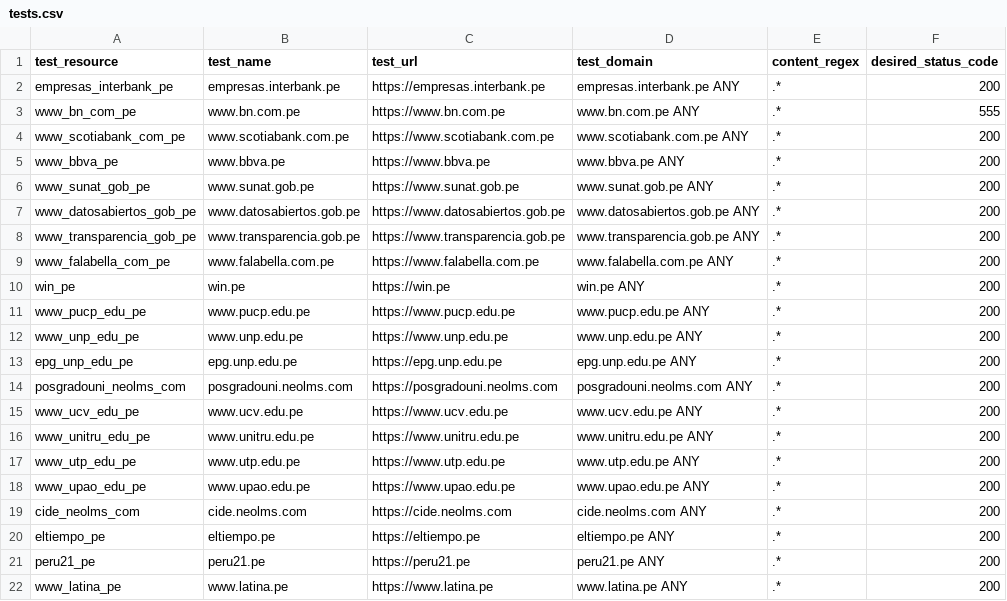
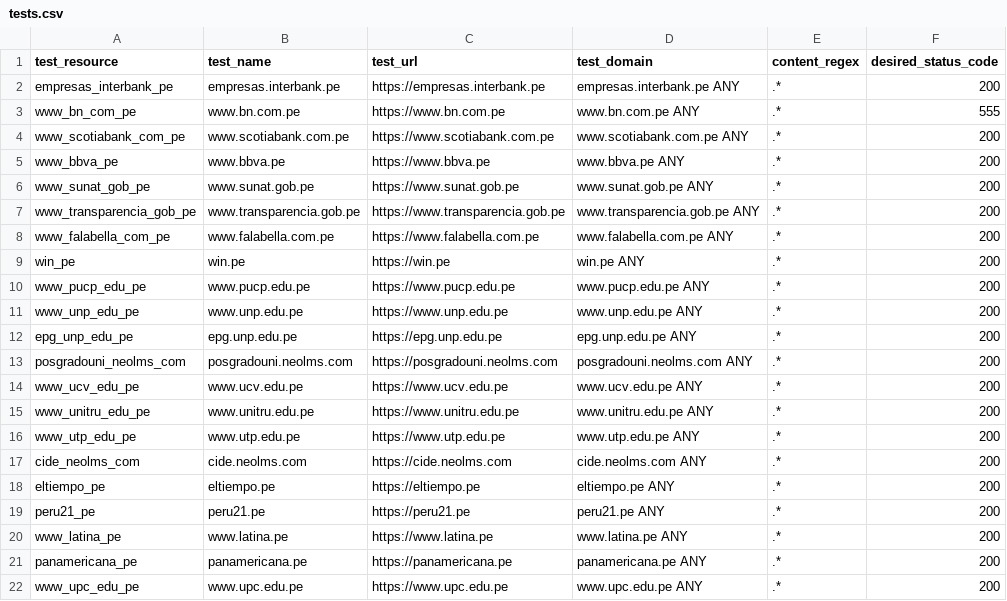
Before and after one commit to ciscoSpeaker/thousandeyes, a CSV file: peruvian/tests.csv, drawn as a sheet; only a part is shown; the shorter side is filled out with more unchanged rows; the diff names each change by its address in the sheet, - before the commit and + after, or states it on an @@ line.

Commit message:
Update tests.csv

```diff
--- a/peruvian/tests.csv
+++ b/peruvian/tests.csv
-row 7: www_datosabiertos_gob_pe | www.datosabiertos.gob.pe | https://www.datosabiertos.gob.pe | www.datosabiertos.gob.pe ANY | .* | 200
-row 18: www_upao_edu_pe | www.upao.edu.pe | https://www.upao.edu.pe | www.upao.edu.pe ANY | .* | 200
```
